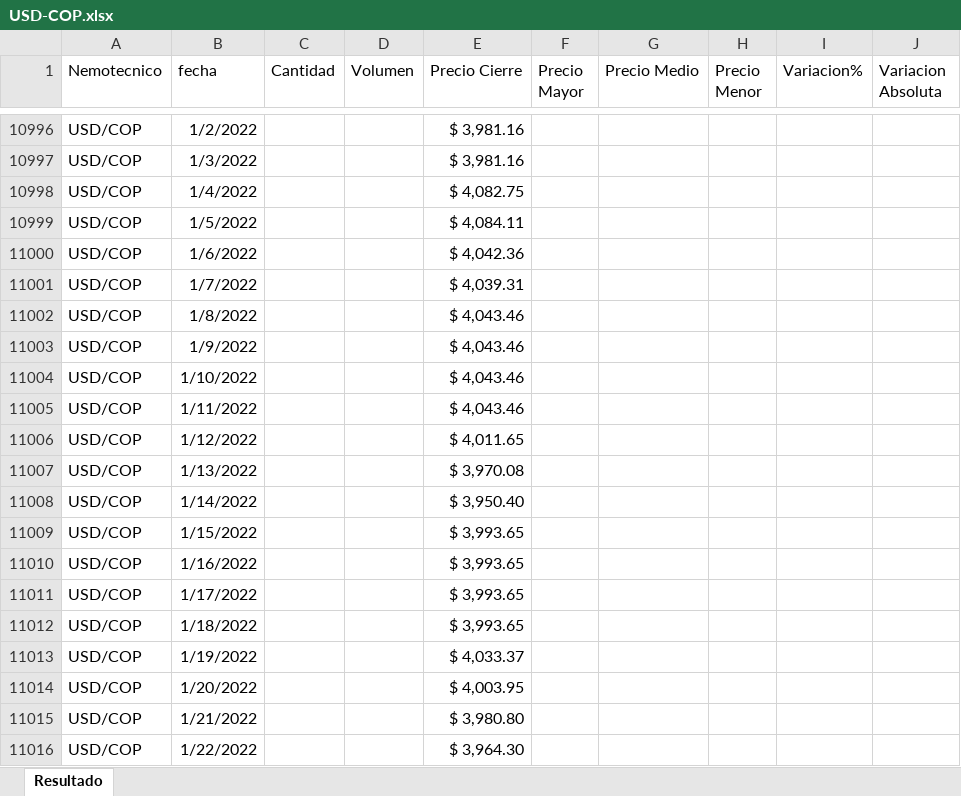
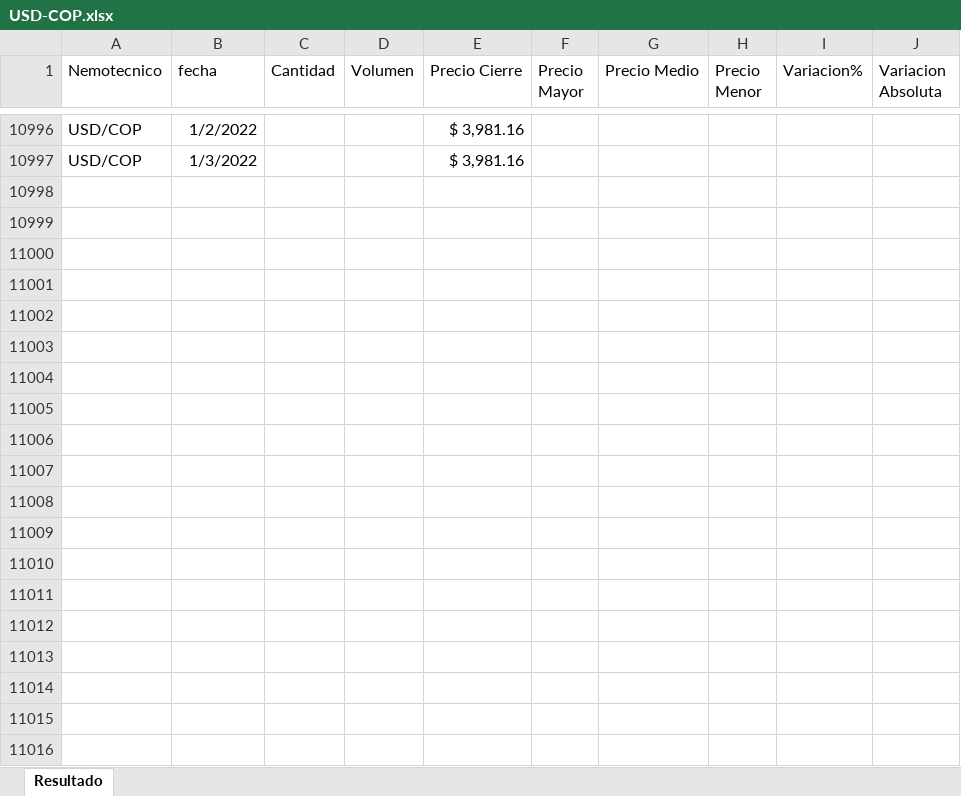
Before and after one commit to cjd1011/Monedas, an Excel workbook: USD-COP.xlsx, sheet Resultado, drawn as a sheet; only a part is shown, gaps mark what is left out; values as stored, in another font and other column widths than the file's, no borders; the diff covers the shown part only; the diff names each change by its address in the sheet, - before the commit and + after, or states it on an @@ line.

Commit message:
Add files via upload

```diff
--- a/USD-COP.xlsx (sheet Resultado)
+++ b/USD-COP.xlsx (sheet Resultado)
-row 10998: USD/COP | 1/4/2022 |  |  | $ 4,082.75
-row 10999: USD/COP | 1/5/2022 |  |  | $ 4,084.11
-row 11000: USD/COP | 1/6/2022 |  |  | $ 4,042.36
-row 11001: USD/COP | 1/7/2022 |  |  | $ 4,039.31
-row 11002: USD/COP | 1/8/2022 |  |  | $ 4,043.46
-row 11003: USD/COP | 1/9/2022 |  |  | $ 4,043.46
-row 11004: USD/COP | 1/10/2022 |  |  | $ 4,043.46
-row 11005: USD/COP | 1/11/2022 |  |  | $ 4,043.46
-row 11006: USD/COP | 1/12/2022 |  |  | $ 4,011.65
-row 11007: USD/COP | 1/13/2022 |  |  | $ 3,970.08
-row 11008: USD/COP | 1/14/2022 |  |  | $ 3,950.40
-row 11009: USD/COP | 1/15/2022 |  |  | $ 3,993.65
-row 11010: USD/COP | 1/16/2022 |  |  | $ 3,993.65
-row 11011: USD/COP | 1/17/2022 |  |  | $ 3,993.65
-row 11012: USD/COP | 1/18/2022 |  |  | $ 3,993.65
-row 11013: USD/COP | 1/19/2022 |  |  | $ 4,033.37
-row 11014: USD/COP | 1/20/2022 |  |  | $ 4,003.95
-row 11015: USD/COP | 1/21/2022 |  |  | $ 3,980.80
-row 11016: USD/COP | 1/22/2022 |  |  | $ 3,964.30
```
Also changed, not shown: 515 removed rows elsewhere in this sheet.
